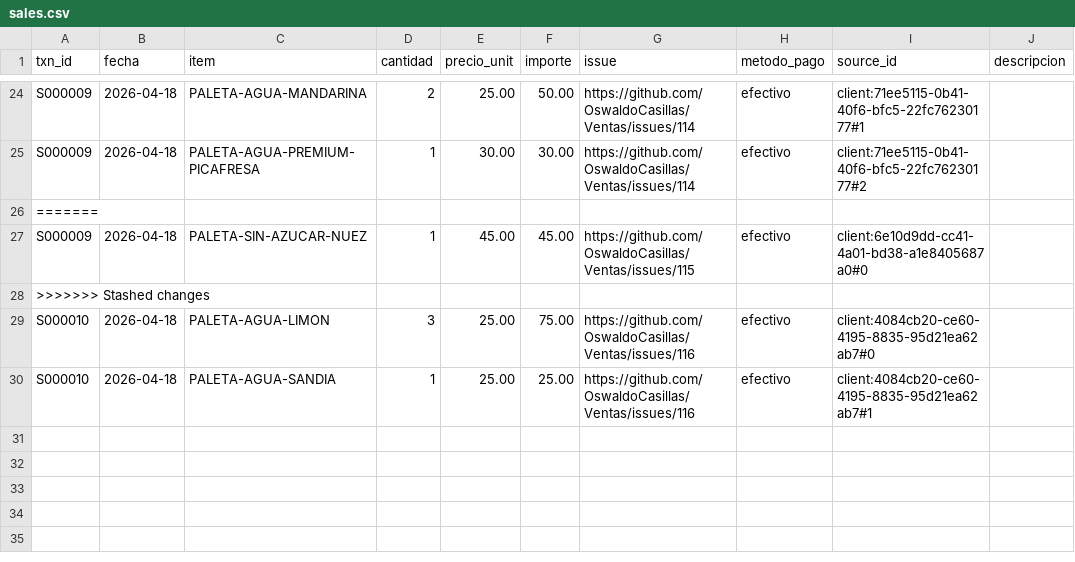
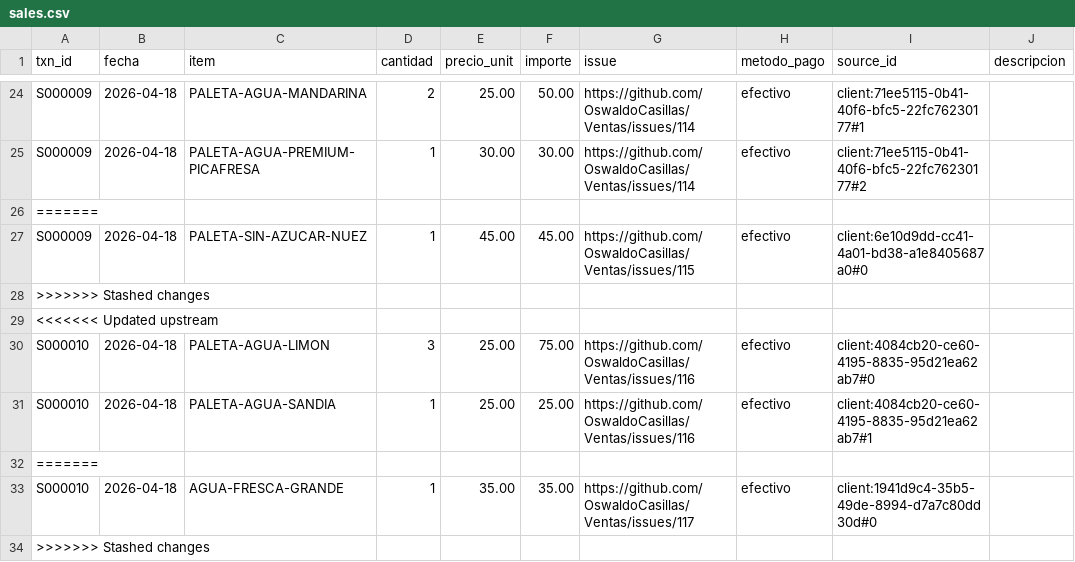
Before and after one commit to OswaldoCasillas/Ventas, a CSV file: data/sales.csv, drawn as a sheet; only a part is shown, gaps mark what is left out.

```diff
--- a/data/sales.csv
+++ b/data/sales.csv
@@ -28,3 +28,7 @@ S000009,2026-04-18,PALETA-SIN-AZUCAR-NUEZ,1,45.00,45.00,https://github.com/Oswal
 >>>>>>> Stashed changes,,,,,,,,,
+<<<<<<< Updated upstream
 S000010,2026-04-18,PALETA-AGUA-LIMON,3,25.00,75.00,https://github.com/OswaldoCasillas/Ventas/issues/116,efectivo,client:4084cb20-ce60-4195-8835-95d21ea62ab7#0,
 S000010,2026-04-18,PALETA-AGUA-SANDIA,1,25.00,25.00,https://github.com/OswaldoCasillas/Ventas/issues/116,efectivo,client:4084cb20-ce60-4195-8835-95d21ea62ab7#1,
+=======
+S000010,2026-04-18,AGUA-FRESCA-GRANDE,1,35.00,35.00,https://github.com/OswaldoCasillas/Ventas/issues/117,efectivo,client:1941d9c4-35b5-49de-8994-d7a7c80dd30d#0,
+>>>>>>> Stashed changes
```
Also changed, not shown: data/inventory.csv, data/processed_events.csv, 7 other files.
